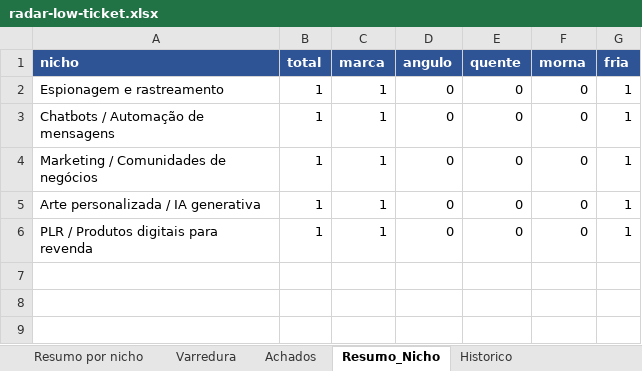
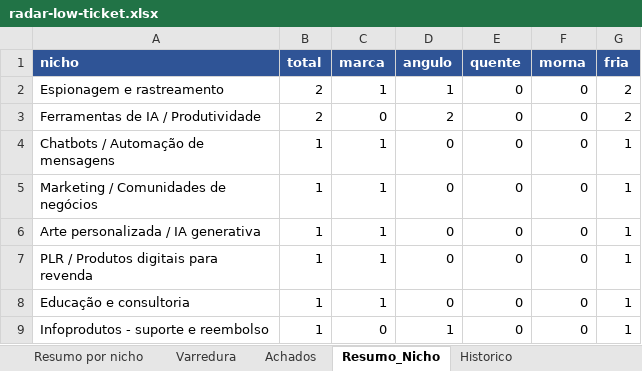
Before and after one commit to LucasRobs/lowticketswiki, an Excel workbook: Radar/radar-low-ticket.xlsx, sheet Resumo_Nicho, drawn as a sheet; values as stored, in another font and other column widths than the file's, no borders; the diff names each change by its address in the sheet, - before the commit and + after, or states it on an @@ line.

```diff
--- a/Radar/radar-low-ticket.xlsx (sheet Resumo_Nicho)
+++ b/Radar/radar-low-ticket.xlsx (sheet Resumo_Nicho)
-B2 (total): 1
+B2 (total): 2
-D2 (angulo): 0
+D2 (angulo): 1
-G2 (fria): 1
+G2 (fria): 2
+row 3: Ferramentas de IA / Produtividade | 2 | 0 | 2 | 0 | 0 | 2
+row 8: Educação e consultoria | 1 | 1 | 0 | 0 | 0 | 1
+row 9: Infoprodutos - suporte e reembolso | 1 | 0 | 1 | 0 | 0 | 1
```
Also changed, not shown: sheet Achados, sheet Historico, 13 other files.
